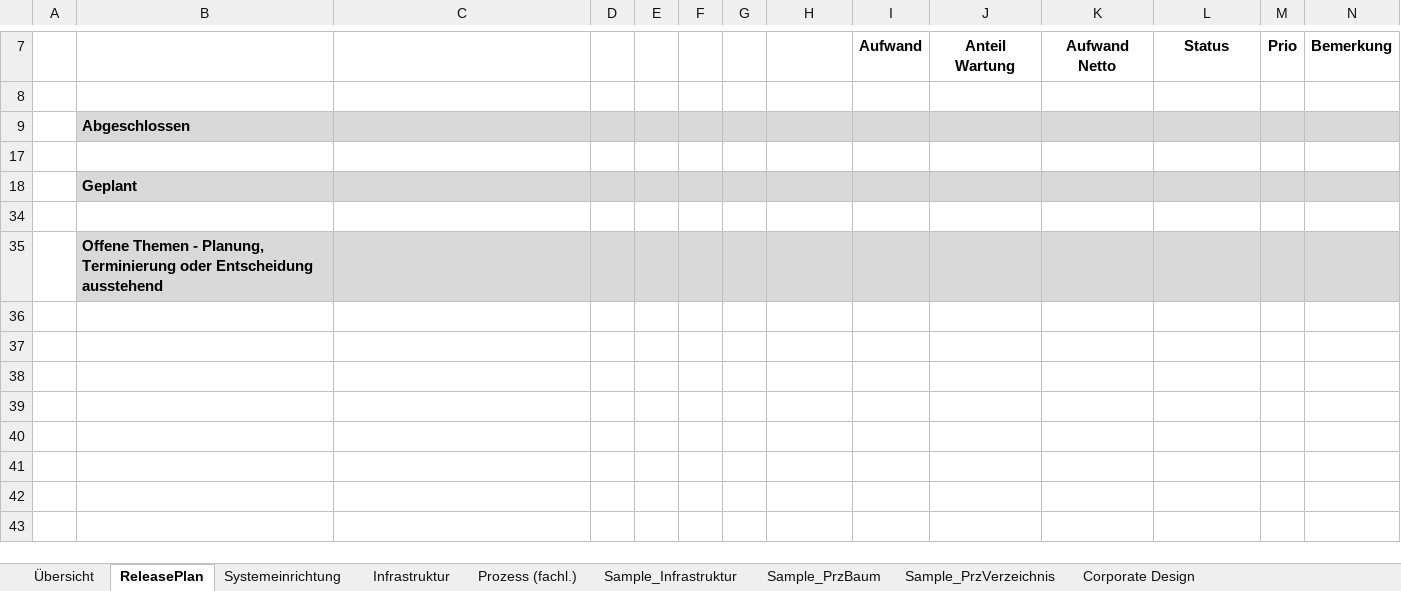
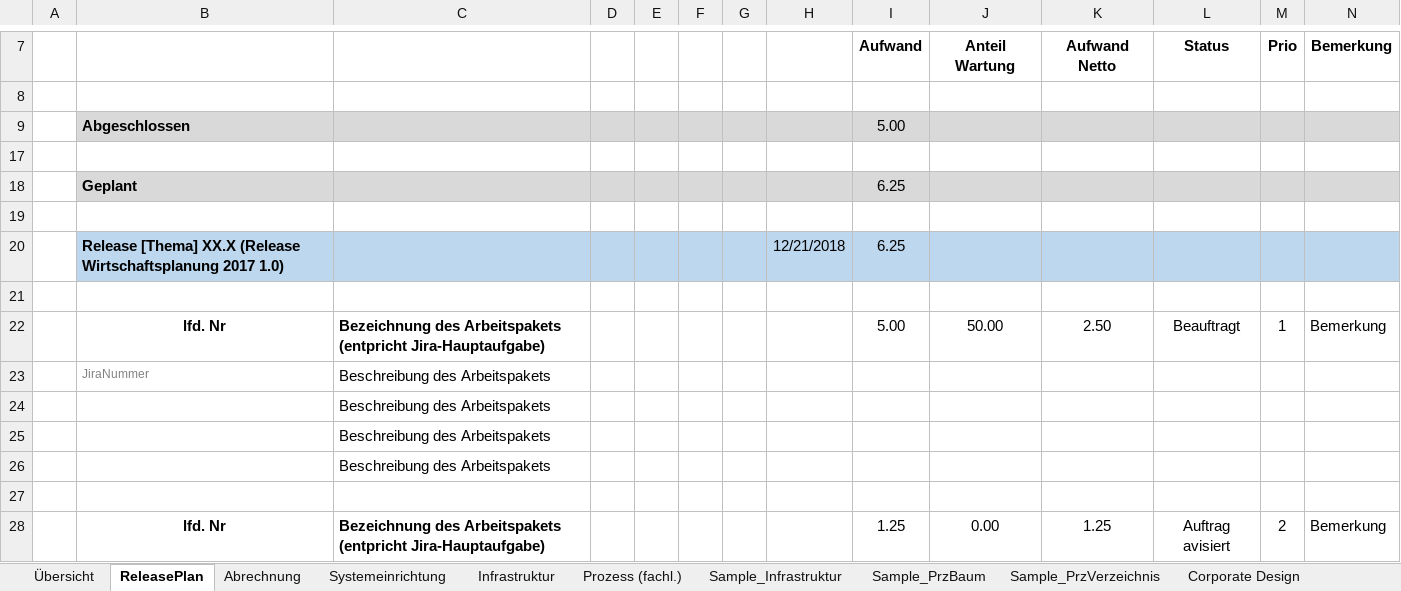
Before and after one commit to saxess-software/DataFactory-Knowledge-Center, an Excel workbook: 8. Harmonising standards/01_Project organisation/03_Project Documentation/Template Project Documentation.xlsx, sheet ReleasePlan, drawn as a sheet; only a part is shown, gaps mark what is left out; values as stored, in another font and other column widths than the file's, no borders; charts and pictures and conditional formats not drawn; addresses are those after the commit; the diff covers the shown part only; the diff names each change by its address in the sheet, - before the commit and + after, or states it on an @@ line.

```diff
--- a/8. Harmonising standards/01_Project organisation/03_Project Documentation/Template Project Documentation.xlsx (sheet ReleasePlan)
+++ b/8. Harmonising standards/01_Project organisation/03_Project Documentation/Template Project Documentation.xlsx (sheet ReleasePlan)
+sheet tab: Abrechnung
-I9: (empty)
+I9: 5.00
-I18: (empty)
+I18: 6.25
+row 20:  | Release [Thema] XX.X (Release Wirtschaftsplanung 2017 1.0) |  |  |  |  |  | 12/21/2018 | 6.25
-B21: Offene Themen - Planung, Terminierung oder Entscheidung ausstehend
+B21: (empty)
-B21:N21 fill: #D9D9D9
+B21:N21 fill: none
@@ row 22 unhidden:  | lfd. Nr | Bezeichnung des Arbeitspakets (entpricht Jira-Hauptaufgabe) |  |  |  |  |  | 5.00 | 50.00 | 2.50 | Beauftragt | 1 | Bemerkung @@
@@ row 23 unhidden:  | JiraNummer | Beschreibung des Arbeitspakets @@
@@ row 24 unhidden:  |  | Beschreibung des Arbeitspakets @@
@@ row 25 unhidden:  |  | Beschreibung des Arbeitspakets @@
@@ row 26 unhidden:  |  | Beschreibung des Arbeitspakets @@
+row 27: (empty)
@@ row 28 unhidden:  | lfd. Nr | Bezeichnung des Arbeitspakets (entpricht Jira-Hauptaufgabe) |  |  |  |  |  | 1.25 | 0.00 | 1.25 | Auftrag avisiert | 2 | Bemerkung @@
```
Also changed, not shown: 4 added rows and 9 hidden or unhidden rows elsewhere in this sheet, charts or pictures, 8. Harmonising standards/01_Project organisation/03_Project Documentation/ReleasePlan_Template ProjectDocu.xlsx, 3 other files.
